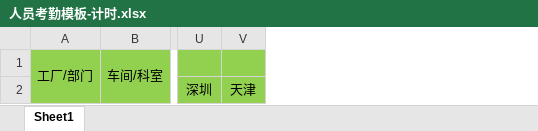
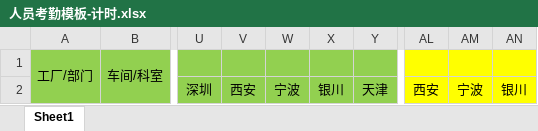
Before and after one commit to BluRay/IMMS, an Excel workbook: WebRoot/docs/人员考勤模板-计时.xlsx, sheet Sheet1, drawn as a sheet; only a part is shown, gaps mark what is left out; values as stored, in another font and other column widths than the file's, no borders; the diff names each change by its address in the sheet, - before the commit and + after, or states it on an @@ line.

```diff
--- a/WebRoot/docs/人员考勤模板-计时.xlsx (sheet Sheet1)
+++ b/WebRoot/docs/人员考勤模板-计时.xlsx (sheet Sheet1)
+column V, row 2: 西安
+column W, row 2: 宁波
+column X, row 2: 银川
+column AL, row 2: 西安
+column AM, row 2: 宁波
+column AN, row 2: 银川
```
Also changed, not shown: WebRoot/docs/人员考勤模板-计件.xlsx, 9 other files.
